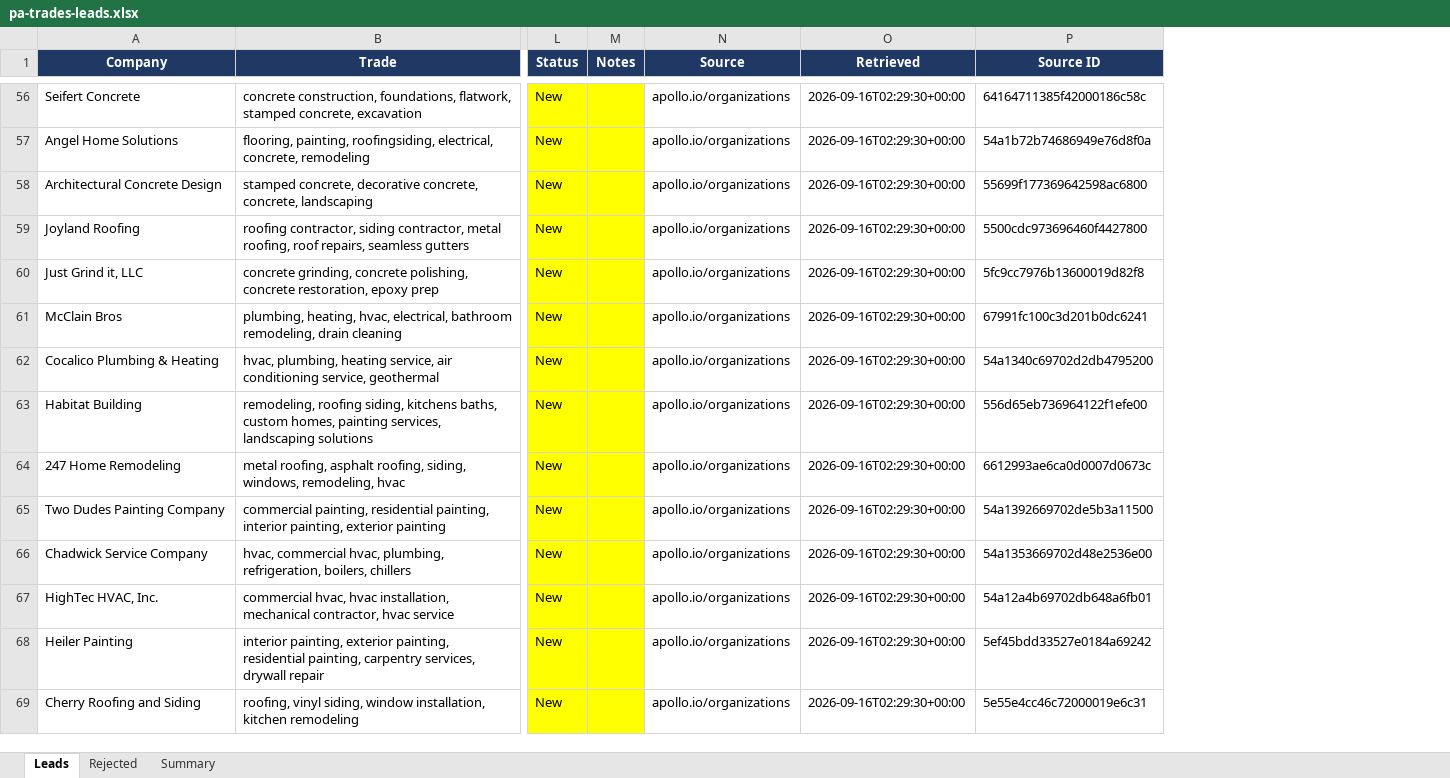
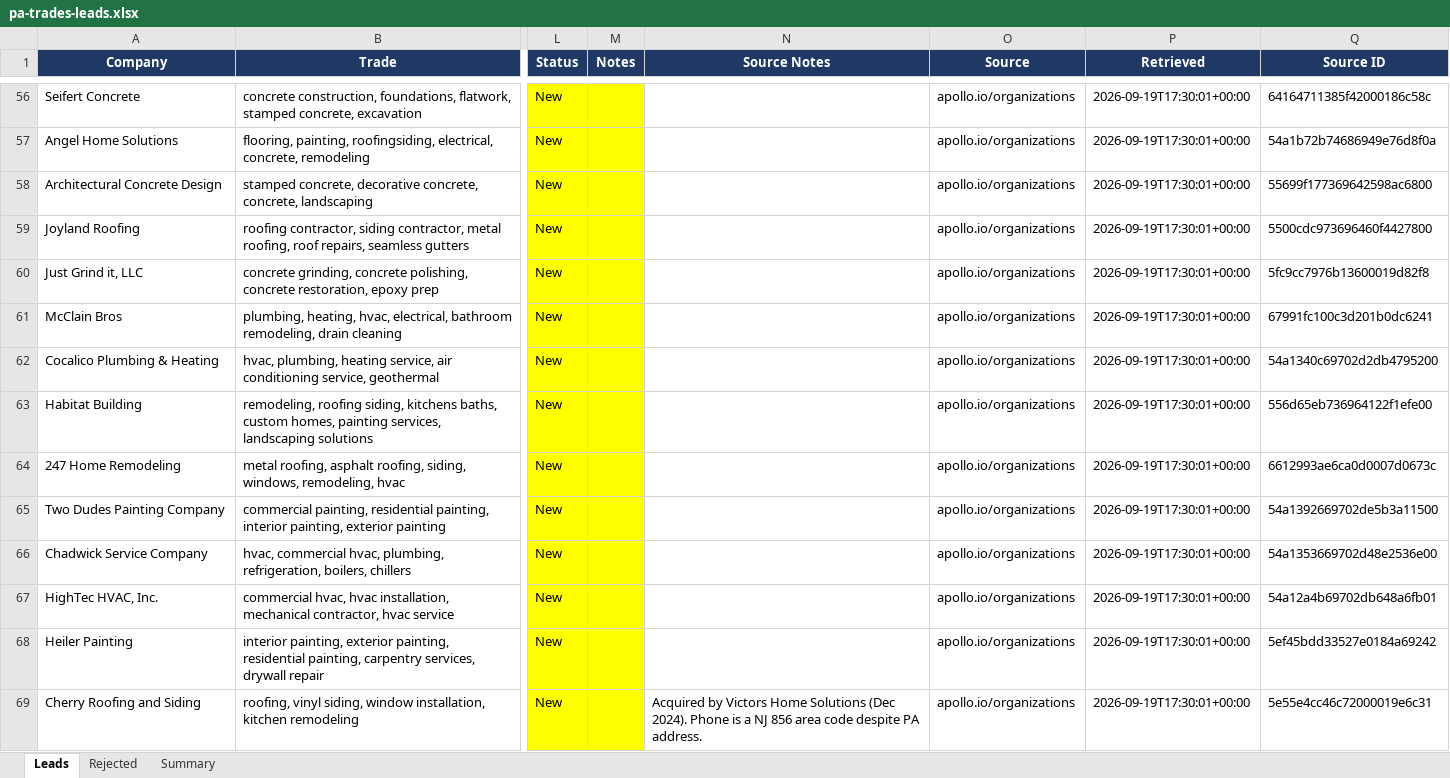
Before and after one commit to henryrademacher13-glitch/Dashboard, an Excel workbook: leads/out/pa-trades-leads.xlsx, sheet Leads, drawn as a sheet; only a part is shown, gaps mark what is left out; values as stored, in another font and other column widths than the file's, no borders; addresses are those after the commit; the diff covers the shown part only; the diff names each change by its address in the sheet, - before the commit and + after, or states it on an @@ line.

```diff
--- a/leads/out/pa-trades-leads.xlsx (sheet Leads)
+++ b/leads/out/pa-trades-leads.xlsx (sheet Leads)
+column N (Source Notes), row 69: Acquired by Victors Home Solutions (Dec 2024). Phone is a NJ 856 area code despite PA address.
-P56:P69 (Retrieved): 2026-09-16T02:29:30+00:00
+P56:P69 (Retrieved): 2026-09-19T17:30:01+00:00
```
Also changed, not shown: 75 edited cells elsewhere in this sheet, leads/out/nj-trades-leads.xlsx, 3 other files.
